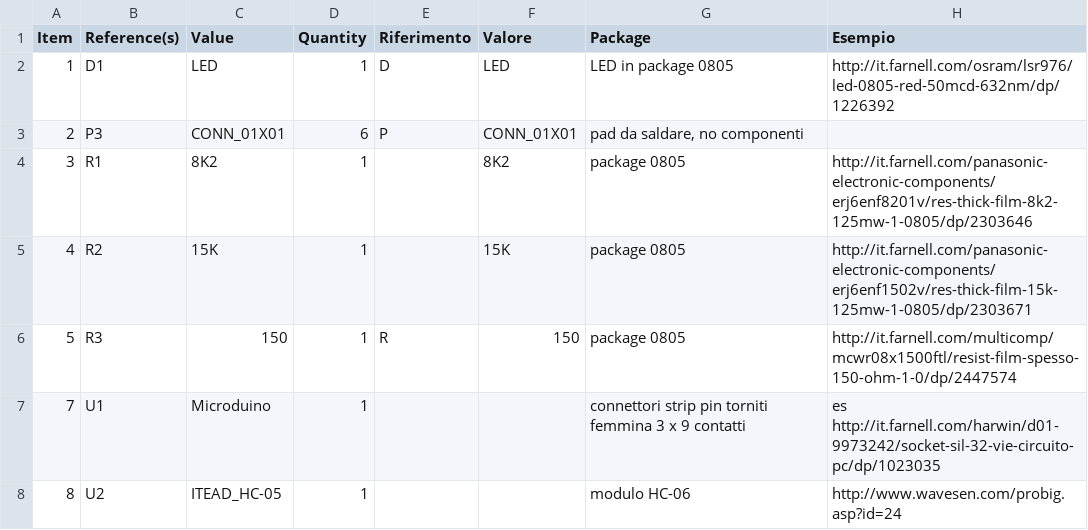
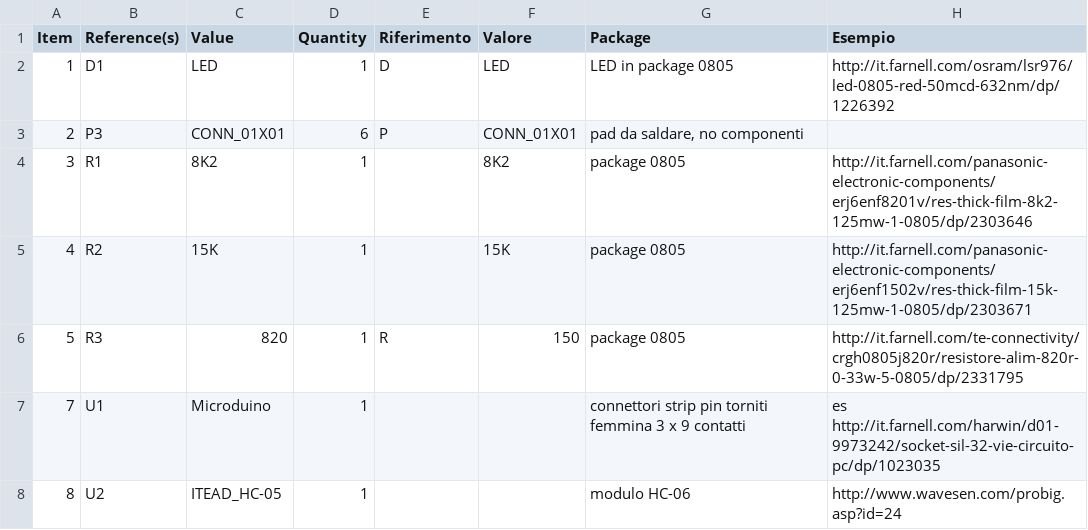
Before and after one commit to r-map/rmap, a CSV file: kicad/r-map_v2/microduino_bt/bom/microduino_bt_bom_pcb.csv, drawn as a sheet.

Commit message:
modificato nome link resistore

```diff
--- a/kicad/r-map_v2/microduino_bt/bom/microduino_bt_bom_pcb.csv
+++ b/kicad/r-map_v2/microduino_bt/bom/microduino_bt_bom_pcb.csv
@@ -5,3 +5,3 @@ Item,Reference(s),Value,Quantity,Riferimento,Valore ,Package,Esempio
 4,R2,15K,1,,15K,package 0805,http://it.farnell.com/panasonic-electronic-components/erj6enf1502v/res-thick-film-15k-125mw-1-0805/dp/2303671
-5,R3,150,1,R,150,package 0805,http://it.farnell.com/multicomp/mcwr08x1500ftl/resist-film-spesso-150-ohm-1-0/dp/2447574
+5,R3,820,1,R,150,package 0805,http://it.farnell.com/te-connectivity/crgh0805j820r/resistore-alim-820r-0-33w-5-0805/dp/2331795
 7,U1,Microduino,1,,,connettori strip pin torniti femmina 3 x 9 contatti,es http://it.farnell.com/harwin/d01-9973242/socket-sil-32-vie-circuito-pc/dp/1023035
```
